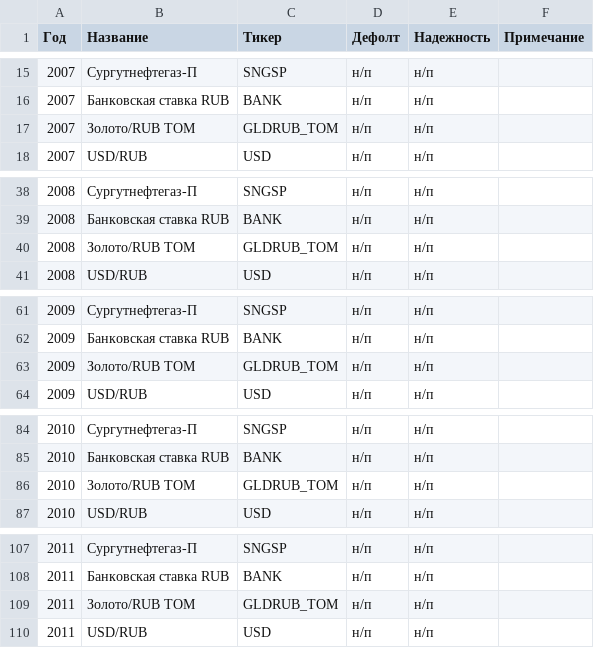
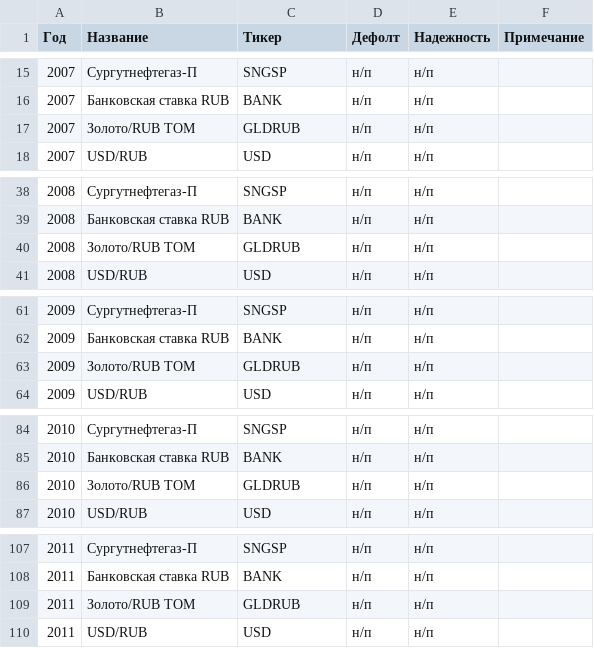
Before and after one commit to DaniilParshukov/game, a CSV file: prices/tickers.csv, drawn as a sheet; only a part is shown, gaps mark what is left out; the diff covers the shown part only.

Commit message:
debag

```diff
--- a/prices/tickers.csv
+++ b/prices/tickers.csv
@@ -16,3 +16,3 @@
 2007,Банковская ставка RUB,BANK,н/п,н/п,
-2007,Золото/RUB TOM,GLDRUB_TOM,н/п,н/п,
+2007,Золото/RUB TOM,GLDRUB,н/п,н/п,
 2007,USD/RUB,USD,н/п,н/п,
@@ -39,3 +39,3 @@
 2008,Банковская ставка RUB,BANK,н/п,н/п,
-2008,Золото/RUB TOM,GLDRUB_TOM,н/п,н/п,
+2008,Золото/RUB TOM,GLDRUB,н/п,н/п,
 2008,USD/RUB,USD,н/п,н/п,
@@ -62,3 +62,3 @@
 2009,Банковская ставка RUB,BANK,н/п,н/п,
-2009,Золото/RUB TOM,GLDRUB_TOM,н/п,н/п,
+2009,Золото/RUB TOM,GLDRUB,н/п,н/п,
 2009,USD/RUB,USD,н/п,н/п,
@@ -85,3 +85,3 @@
 2010,Банковская ставка RUB,BANK,н/п,н/п,
-2010,Золото/RUB TOM,GLDRUB_TOM,н/п,н/п,
+2010,Золото/RUB TOM,GLDRUB,н/п,н/п,
 2010,USD/RUB,USD,н/п,н/п,
@@ -108,3 +108,3 @@
 2011,Банковская ставка RUB,BANK,н/п,н/п,
-2011,Золото/RUB TOM,GLDRUB_TOM,н/п,н/п,
+2011,Золото/RUB TOM,GLDRUB,н/п,н/п,
 2011,USD/RUB,USD,н/п,н/п,
```
Also changed, not shown: 13 edited cells elsewhere in this file.
